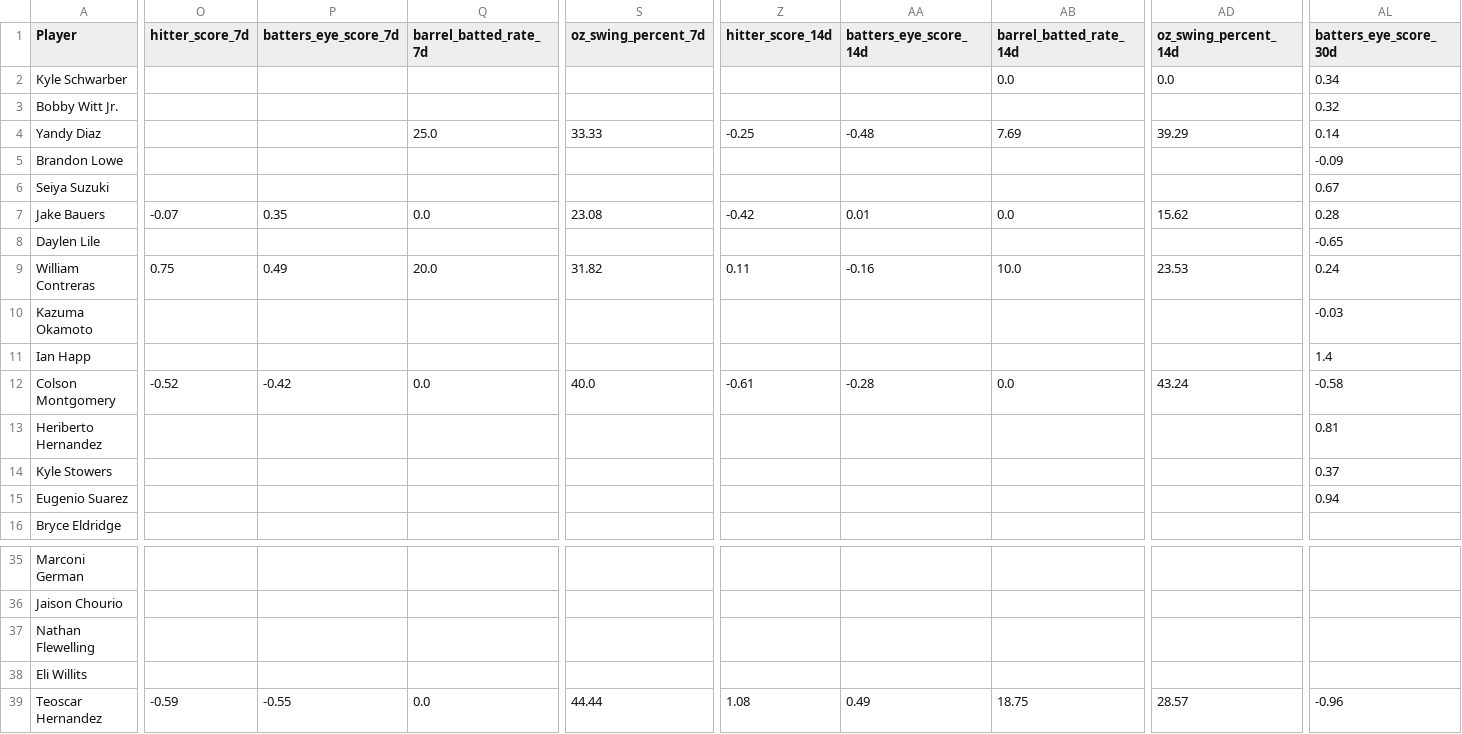
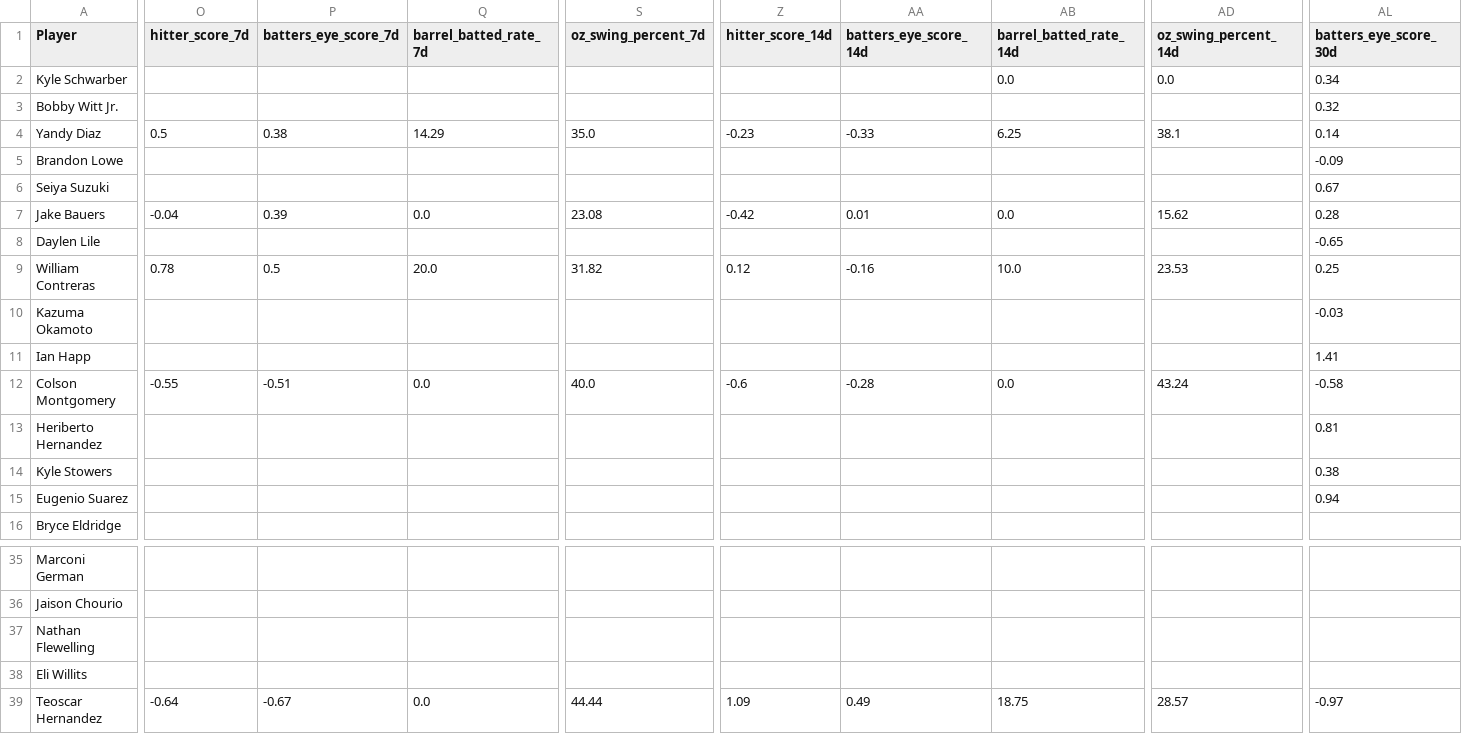
Before and after one commit to youtube-dinner/baseball_analytics, a CSV file: outputs/fantasy_baseball_analytics/current_roster_hitters.csv, drawn as a sheet; only a part is shown, gaps mark what is left out; the diff covers the shown part only; the diff names each change by its address in the sheet, - before the commit and + after, or states it on an @@ line.

```diff
--- a/outputs/fantasy_baseball_analytics/current_roster_hitters.csv
+++ b/outputs/fantasy_baseball_analytics/current_roster_hitters.csv
-O4 (hitter_score_7d): (empty)
+O4 (hitter_score_7d): 0.5
-P4 (batters_eye_score_7d): (empty)
+P4 (batters_eye_score_7d): 0.38
-Q4 (barrel_batted_rate_7d): 25.0
+Q4 (barrel_batted_rate_7d): 14.29
-S4 (oz_swing_percent_7d): 33.33
+S4 (oz_swing_percent_7d): 35.0
-Z4 (hitter_score_14d): -0.25
+Z4 (hitter_score_14d): -0.23
-AA4 (batters_eye_score_14d): -0.48
+AA4 (batters_eye_score_14d): -0.33
-AB4 (barrel_batted_rate_14d): 7.69
+AB4 (barrel_batted_rate_14d): 6.25
-AD4 (oz_swing_percent_14d): 39.29
+AD4 (oz_swing_percent_14d): 38.1
-O7 (hitter_score_7d): -0.07
+O7 (hitter_score_7d): -0.04
-P7 (batters_eye_score_7d): 0.35
+P7 (batters_eye_score_7d): 0.39
-O9 (hitter_score_7d): 0.75
+O9 (hitter_score_7d): 0.78
-P9 (batters_eye_score_7d): 0.49
+P9 (batters_eye_score_7d): 0.5
-Z9 (hitter_score_14d): 0.11
+Z9 (hitter_score_14d): 0.12
-AL9 (batters_eye_score_30d): 0.24
+AL9 (batters_eye_score_30d): 0.25
-AL11 (batters_eye_score_30d): 1.4
+AL11 (batters_eye_score_30d): 1.41
-O12 (hitter_score_7d): -0.52
+O12 (hitter_score_7d): -0.55
-P12 (batters_eye_score_7d): -0.42
+P12 (batters_eye_score_7d): -0.51
-Z12 (hitter_score_14d): -0.61
+Z12 (hitter_score_14d): -0.6
-AL14 (batters_eye_score_30d): 0.37
+AL14 (batters_eye_score_30d): 0.38
-O39 (hitter_score_7d): -0.59
+O39 (hitter_score_7d): -0.64
-P39 (batters_eye_score_7d): -0.55
+P39 (batters_eye_score_7d): -0.67
-Z39 (hitter_score_14d): 1.08
+Z39 (hitter_score_14d): 1.09
-AL39 (batters_eye_score_30d): -0.96
+AL39 (batters_eye_score_30d): -0.97
```
Also changed, not shown: 5 edited cells elsewhere in this file, outputs/fantasy_baseball_analytics/current_roster_pitchers.csv, outputs/fantasy_baseball_analytics/free_agent_hitters.csv, 11 other files.
